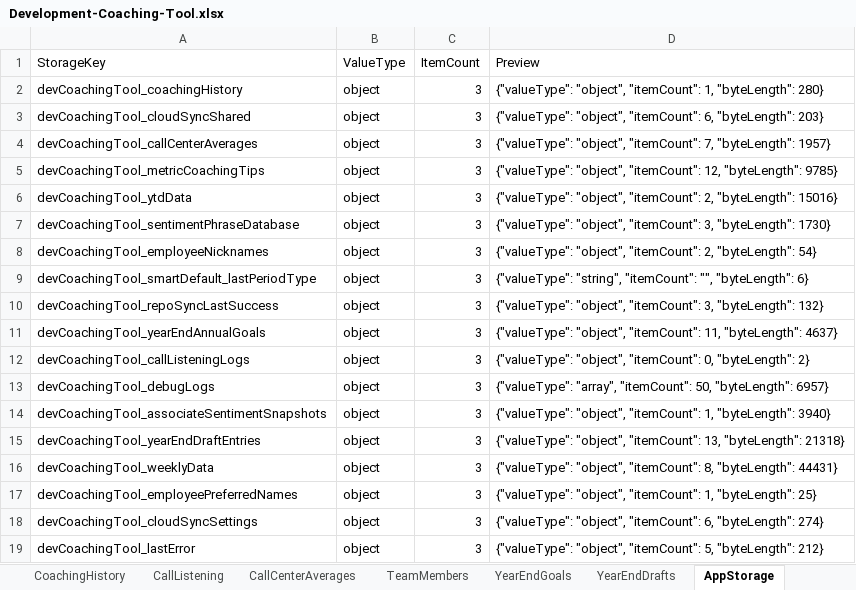
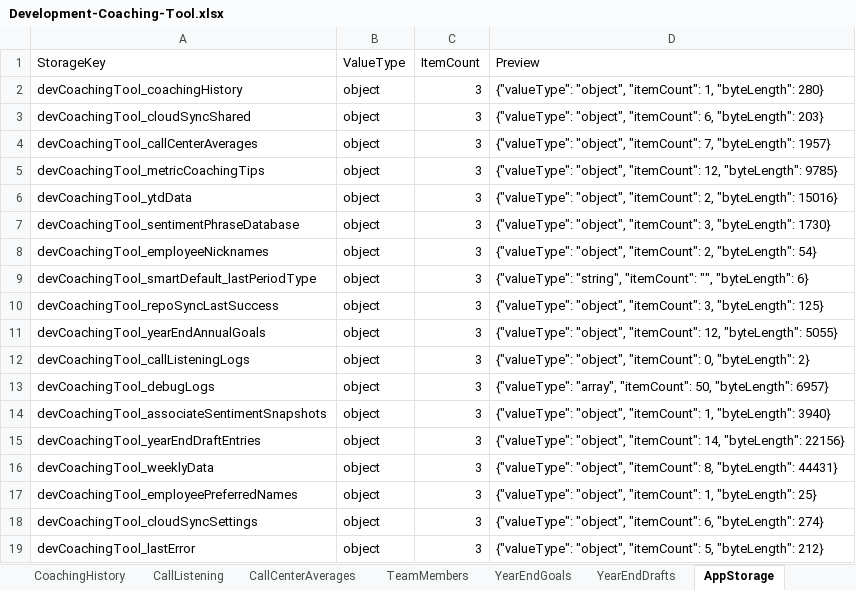
Before and after one commit to ScottK83/Development-Coaching-Tool, an Excel workbook: data/Development-Coaching-Tool.xlsx, sheet AppStorage, drawn as a sheet; values as stored, in another font and other column widths than the file's, no borders; the diff names each change by its address in the sheet, - before the commit and + after, or states it on an @@ line.

```diff
--- a/data/Development-Coaching-Tool.xlsx (sheet AppStorage)
+++ b/data/Development-Coaching-Tool.xlsx (sheet AppStorage)
-D10 (Preview): …3, "byteLength": 132}
+D10 (Preview): …3, "byteLength": 125}
-D11 (Preview): …"object", "itemCount": 11, "byteLength": 4637}
+D11 (Preview): …"object", "itemCount": 12, "byteLength": 5055}
-D15 (Preview): …"object", "itemCount": 13, "byteLength": 21318}
+D15 (Preview): …"object", "itemCount": 14, "byteLength": 22156}
```
Also changed, not shown: sheet YearEndGoals, sheet YearEndDrafts, sheet Overview, sheet RawBackupJSON, data/call-listening-logs.xlsx.
